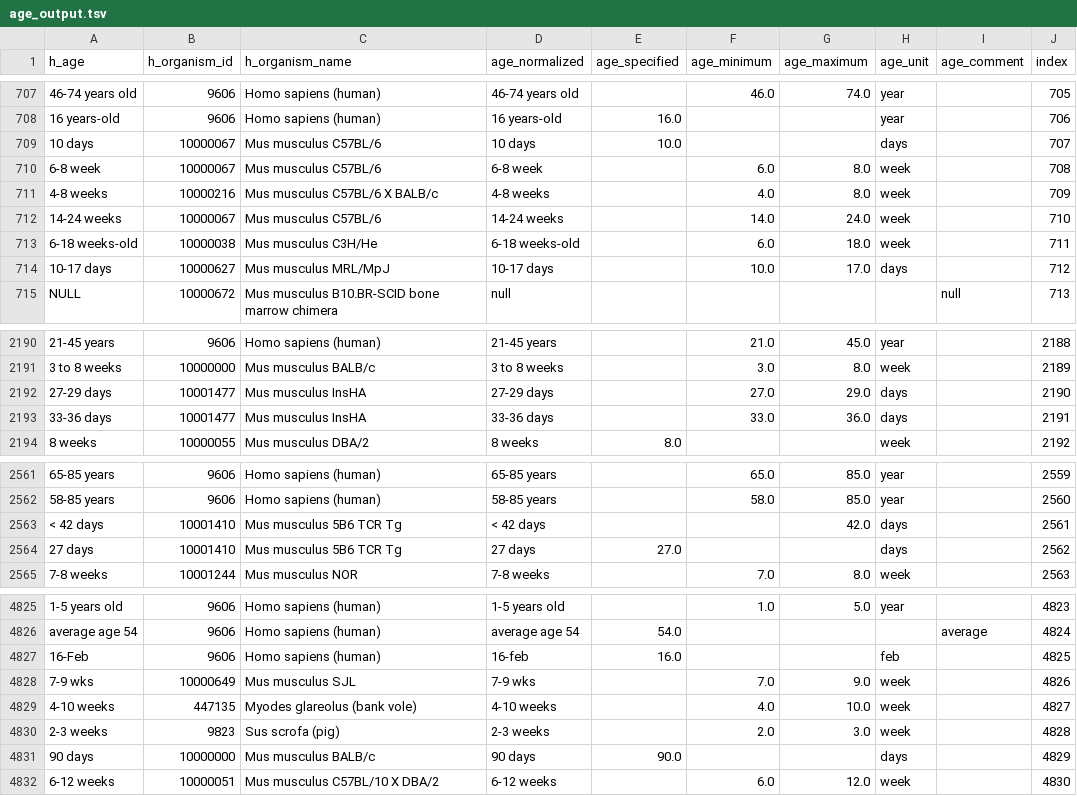
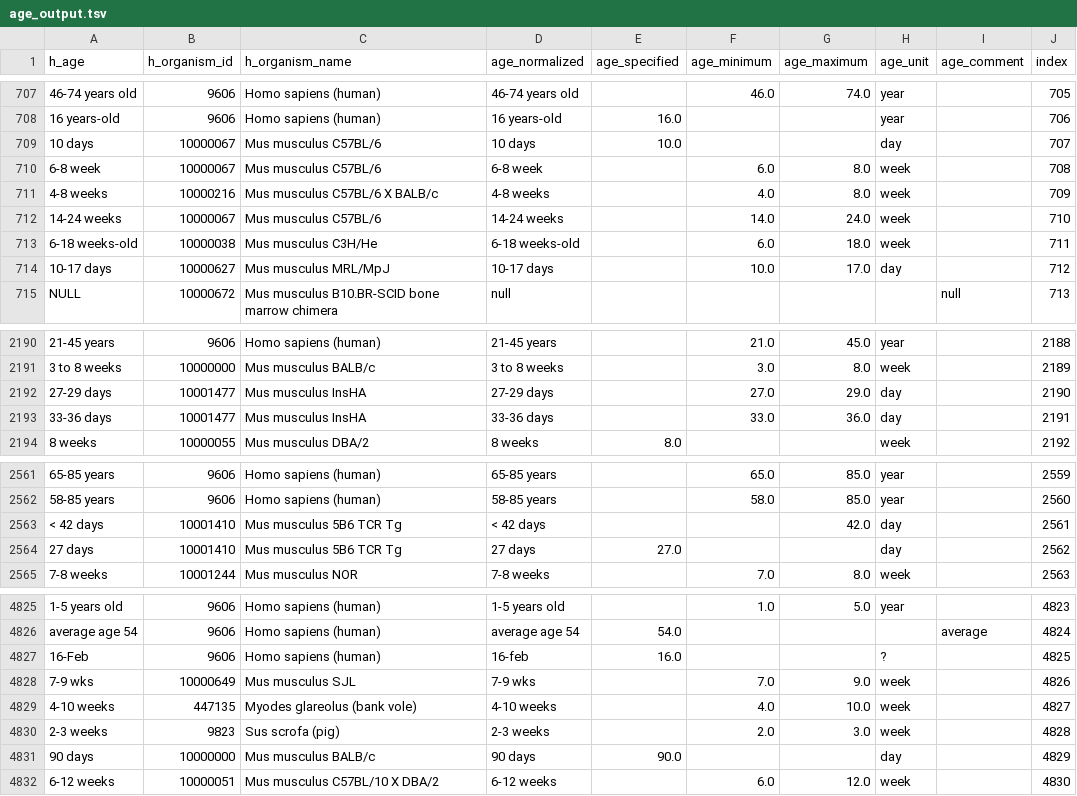
Before and after one commit to sebastianduesing/adp, a TSV file: outputs/age_output.tsv, drawn as a sheet; only a part is shown, gaps mark what is left out; the diff covers the shown part only; the diff names each change by its address in the sheet, - before the commit and + after, or states it on an @@ line.

Commit message:
Fix unit-normalization error

```diff
--- a/outputs/age_output.tsv
+++ b/outputs/age_output.tsv
-H709 (age_unit): days
+H709 (age_unit): day
-H714 (age_unit): days
+H714 (age_unit): day
-H2192:H2193 (age_unit): days
+H2192:H2193 (age_unit): day
-H2563:H2564 (age_unit): days
+H2563:H2564 (age_unit): day
-H4827 (age_unit): feb
+H4827 (age_unit): ?
-H4831 (age_unit): days
+H4831 (age_unit): day
```
Also changed, not shown: 75 edited cells elsewhere in this file, curation/curated.tsv, curation/manual.tsv, 2 other files.
